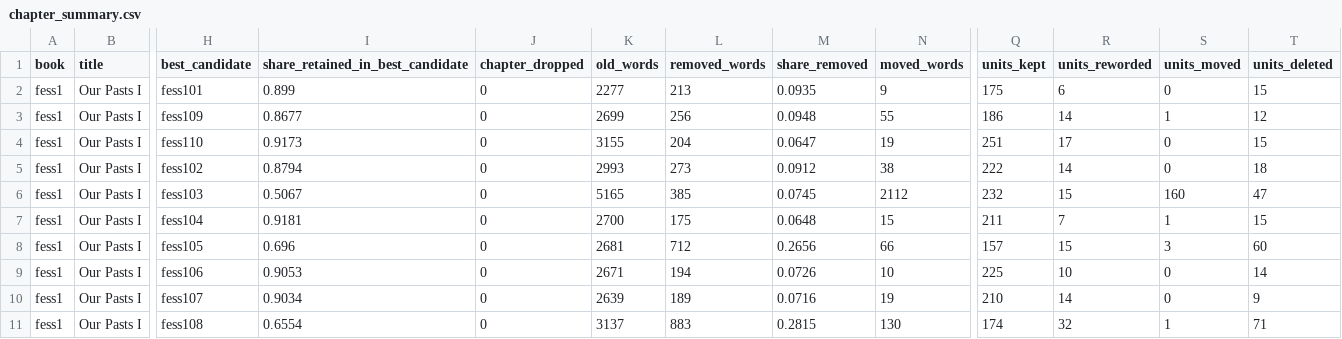
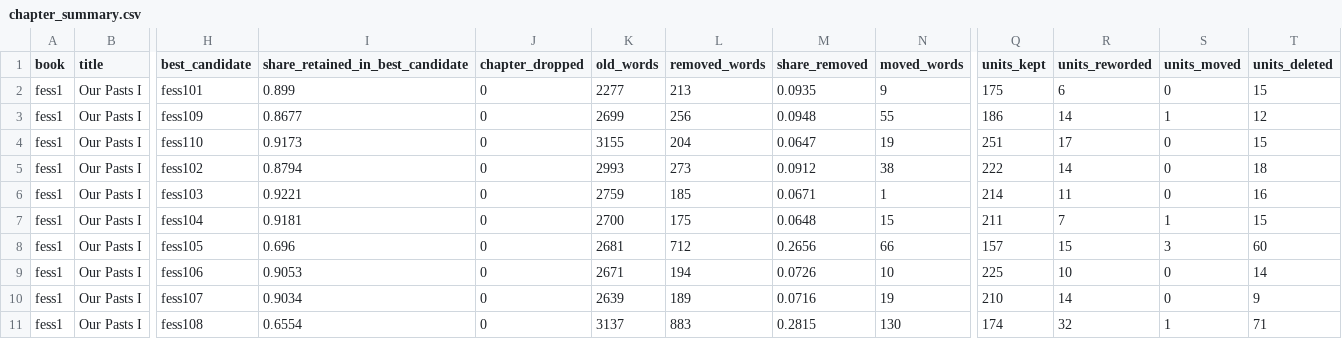
Before and after one commit to Bruhmoment2023-real/ncert-deletions, a CSV file: results/sensitivity/k4/chapter_summary.csv, drawn as a sheet; only a part is shown, gaps mark what is left out; the diff names each change by its address in the sheet, - before the commit and + after, or states it on an @@ line.

```diff
--- a/results/sensitivity/k4/chapter_summary.csv
+++ b/results/sensitivity/k4/chapter_summary.csv
-I6 (share_retained_in_best_candidate): 0.5067
+I6 (share_retained_in_best_candidate): 0.9221
-K6 (old_words): 5165
+K6 (old_words): 2759
-L6 (removed_words): 385
+L6 (removed_words): 185
-M6 (share_removed): 0.0745
+M6 (share_removed): 0.0671
-N6 (moved_words): 2112
+N6 (moved_words): 1
-Q6 (units_kept): 232
+Q6 (units_kept): 214
-R6 (units_reworded): 15
+R6 (units_reworded): 11
-S6 (units_moved): 160
+S6 (units_moved): 0
-T6 (units_deleted): 47
+T6 (units_deleted): 16
```
Also changed, not shown: results/chapter_summary.csv, results/official_vs_measured.csv, 43 other files.
